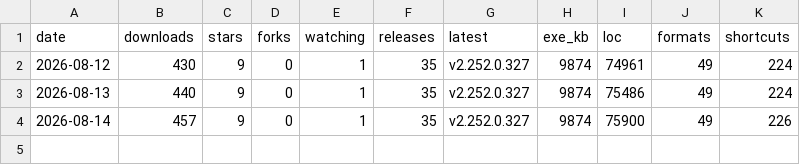
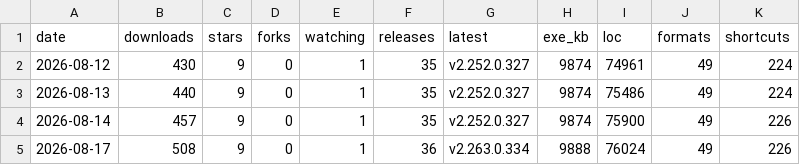
Before and after one commit to icyhoty2k/QuickImageViewer, a CSV file: docs/stats-history.csv, drawn as a sheet; the diff names each change by its address in the sheet, - before the commit and + after, or states it on an @@ line.

```diff
--- a/docs/stats-history.csv
+++ b/docs/stats-history.csv
+row 5: 2026-08-17 | 508 | 9 | 0 | 1 | 36 | v2.263.0.334 | 9888 | 76024 | 49 | 226
```
Also changed, not shown: 3 other files.
